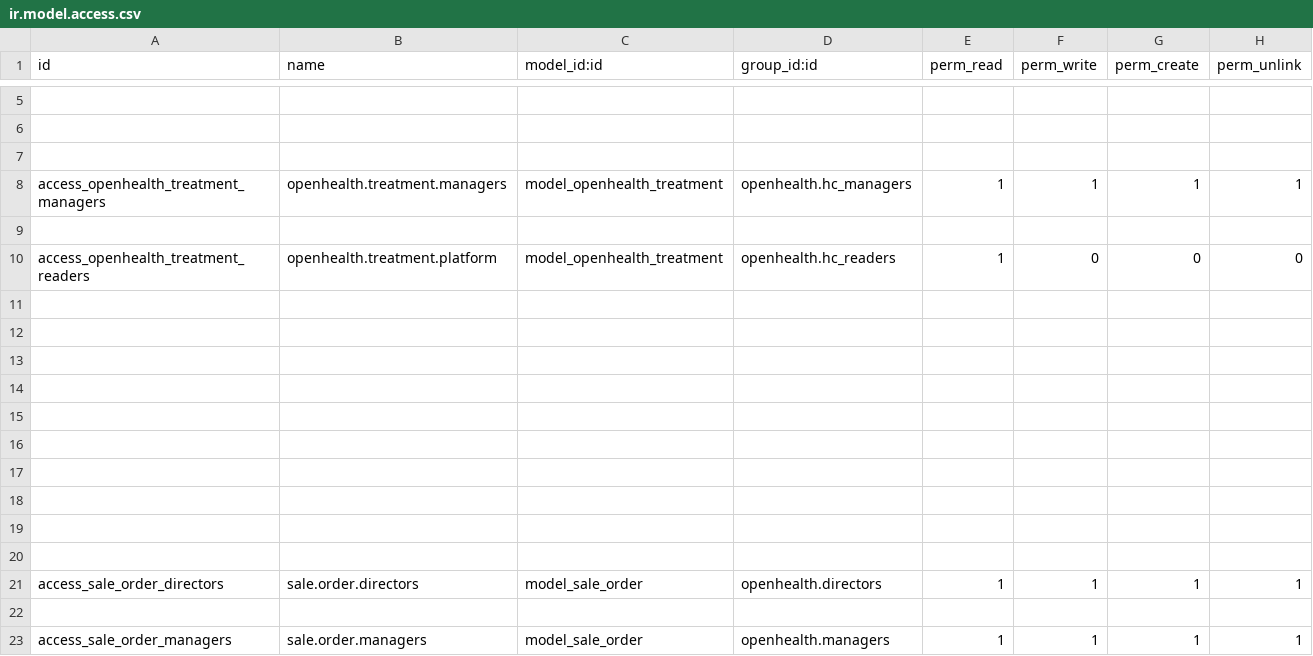
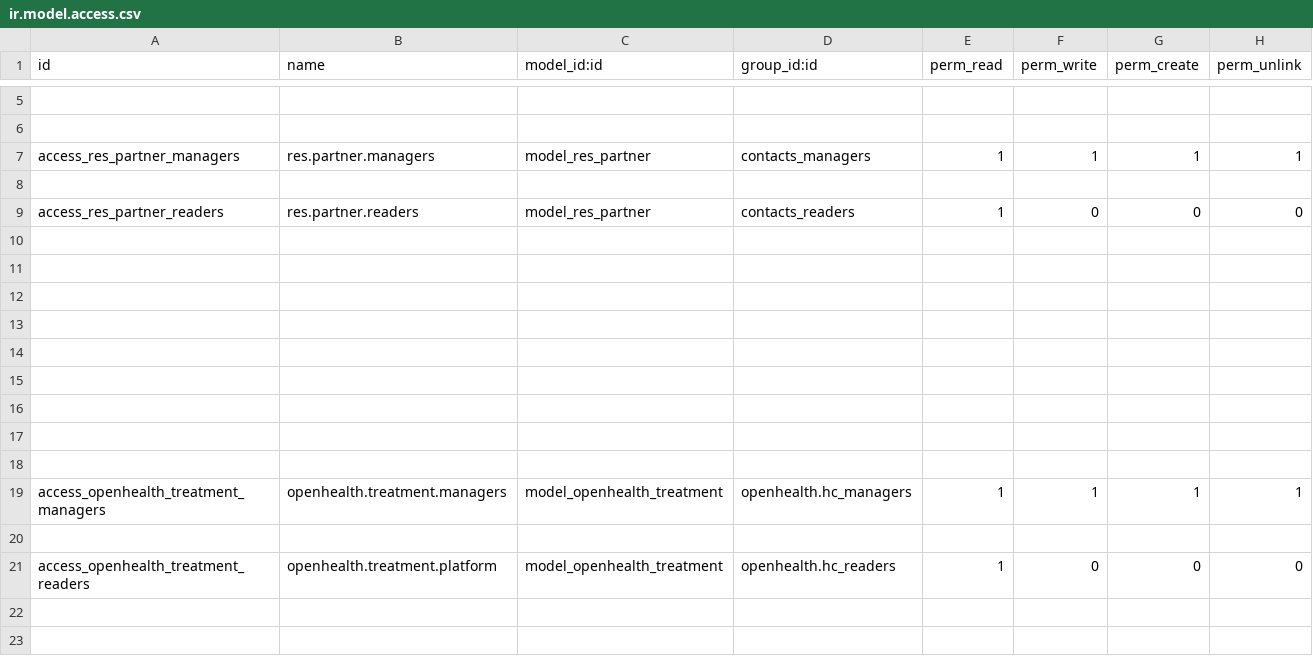
Before and after one commit to gibil5/openhealth, a CSV file: security/ir.model.access.csv, drawn as a sheet; only a part is shown, gaps mark what is left out; the shorter side is filled out with more unchanged rows.

```diff
--- a/security/ir.model.access.csv
+++ b/security/ir.model.access.csv
@@ -6,2 +6,13 @@ id,name,model_id:id,group_id:id,perm_read,perm_write,perm_create,perm_unlink
 
+access_res_partner_managers,res.partner.managers,model_res_partner,contacts_managers,1,1,1,1
+
+access_res_partner_readers,res.partner.readers,model_res_partner,contacts_readers,1,0,0,0
+
+
+
+
+
+
+
+
 
@@ -10,4 +21,2 @@ access_openhealth_treatment_managers,openhealth.treatment.managers,model_openhea
 access_openhealth_treatment_readers,openhealth.treatment.platform,model_openhealth_treatment,openhealth.hc_readers,1,0,0,0
-
-
 
```
Also changed, not shown: security/ir.model.access.trash.csv, 3 other files.
